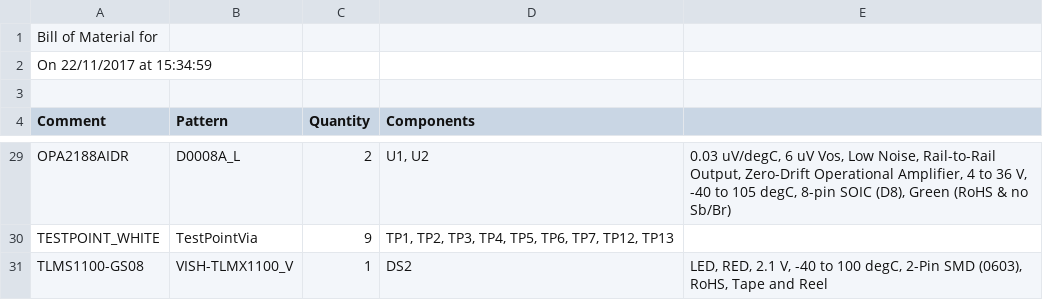
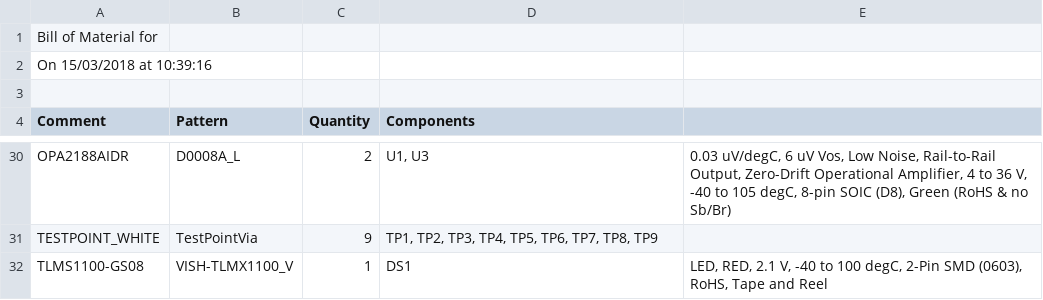
Before and after one commit to EIT-team/Mini_CS_Altium, a CSV file: Project Outputs for Mini_CS/Mini_CS.CSV, drawn as a sheet; only a part is shown, gaps mark what is left out; the diff covers the shown part only.

```diff
--- a/Project Outputs for Mini_CS/Mini_CS.CSV
+++ b/Project Outputs for Mini_CS/Mini_CS.CSV
@@ -1,3 +1,3 @@
 "Bill of Material for "
-"On 22/11/2017 at 15:34:59"
+"On 15/03/2018 at 10:39:16"
 
@@ -29,3 +30,3 @@
-"OPA2188AIDR","D0008A_L","2","U1, U2","0.03 uV/degC, 6 uV Vos, Low Noise, Rail-to-Rail Output, Zero-Drift Operational Amplifier, 4 to 36 V, -40 to 105 degC, 8-pin SOIC (D8), Green (RoHS & no Sb/Br)"
-"TESTPOINT_WHITE","TestPointVia","9","TP1, TP2, TP3, TP4, TP5, TP6, TP7, TP12, TP13",""
-"TLMS1100-GS08","VISH-TLMX1100_V","1","DS2","LED, RED, 2.1 V, -40 to 100 degC, 2-Pin SMD (0603), RoHS, Tape and Reel"
+"OPA2188AIDR","D0008A_L","2","U1, U3","0.03 uV/degC, 6 uV Vos, Low Noise, Rail-to-Rail Output, Zero-Drift Operational Amplifier, 4 to 36 V, -40 to 105 degC, 8-pin SOIC (D8), Green (RoHS & no Sb/Br)"
+"TESTPOINT_WHITE","TestPointVia","9","TP1, TP2, TP3, TP4, TP5, TP6, TP7, TP8, TP9",""
+"TLMS1100-GS08","VISH-TLMX1100_V","1","DS1","LED, RED, 2.1 V, -40 to 100 degC, 2-Pin SMD (0603), RoHS, Tape and Reel"
```
Also changed, not shown: 4 added rows, 3 removed rows and 32 edited cells elsewhere in this file, 24 other files.
